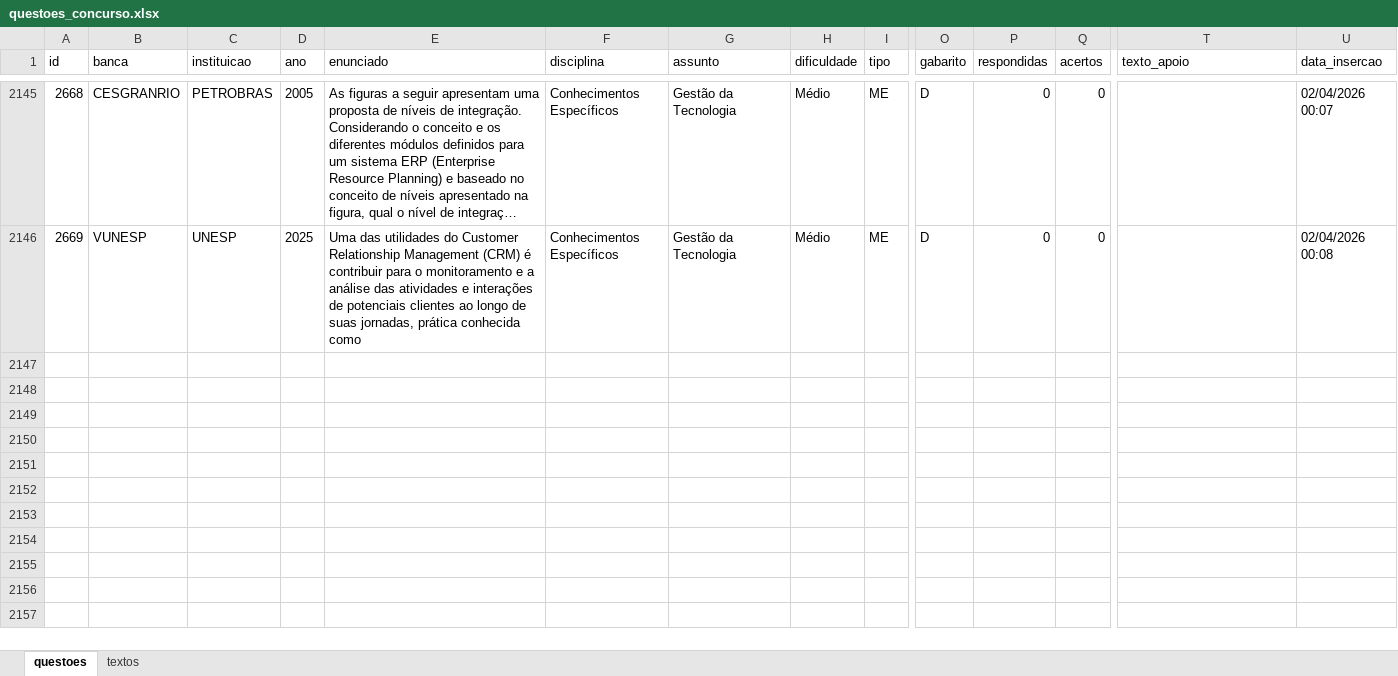
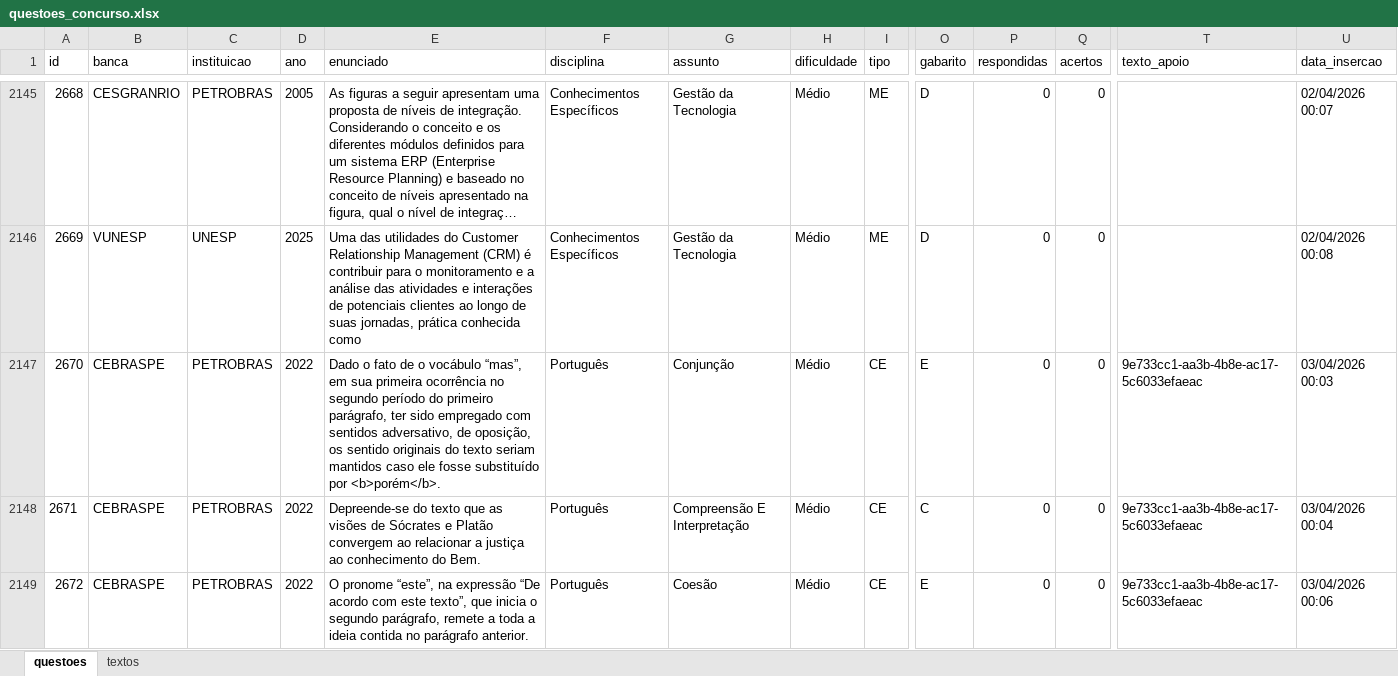
Before and after one commit to Lucas-Oliveira-wd/simulado, an Excel workbook: banco_de_dados/questoes_concurso.xlsx, sheet questoes, drawn as a sheet; only a part is shown, gaps mark what is left out; long unchanged cells end in …; values as stored, in another font and other column widths than the file's, no borders; rows hold the shown columns only; the diff covers the shown part only; the diff names each change by its address in the sheet, - before the commit and + after, or states it on an @@ line.

Commit message:
:up: questões da petro 2022 sendo salvas - 13

```diff
--- a/banco_de_dados/questoes_concurso.xlsx (sheet questoes)
+++ b/banco_de_dados/questoes_concurso.xlsx (sheet questoes)
+row 2147: 2670 | CEBRASPE | PETROBRAS | 2022 | Dado o fato de o vocábulo “mas”, em sua primeira ocorrência no segundo período do primeiro parágrafo, ter sido empregado com sentidos adversativo, de oposição, os sentido originais do texto seriam mantidos caso ele fosse substituído por <b>porém</b>. | Português | Conjunção | Médio | CE | E | 0 | 0 | 9e733cc1-aa3b-4b8e-ac17-5c6033efaeac | 03/04/2026 00:03
+row 2148: 2671 | CEBRASPE | PETROBRAS | 2022 | Depreende-se do texto que as visões de Sócrates e Platão convergem ao relacionar a justiça ao conhecimento do Bem. | Português | Compreensão E Interpretação | Médio | CE | C | 0 | 0 | 9e733cc1-aa3b-4b8e-ac17-5c6033efaeac | 03/04/2026 00:04
+row 2149: 2672 | CEBRASPE | PETROBRAS | 2022 | O pronome “este”, na expressão “De acordo com este texto”, que inicia o segundo parágrafo, remete a toda a ideia contida no parágrafo anterior. | Português | Coesão | Médio | CE | E | 0 | 0 | 9e733cc1-aa3b-4b8e-ac17-5c6033efaeac | 03/04/2026 00:06
```
Also changed, not shown: 9 added rows elsewhere in this sheet, sheet textos, 2 other files.
